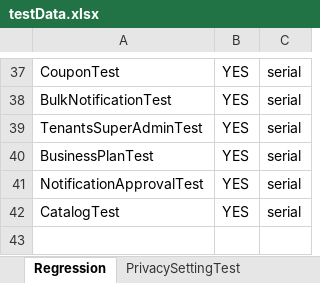
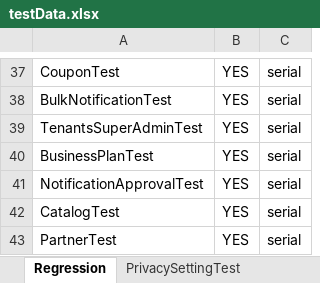
Before and after one commit to trigitaltech/nipige_qa_automation, an Excel workbook: src/resources/data/testData.xlsx, sheet Regression, drawn as a sheet; only a part is shown, gaps mark what is left out; values as stored, in another font and other column widths than the file's, no borders; the diff names each change by its address in the sheet, - before the commit and + after, or states it on an @@ line.

Commit message:
Merge testData.xlsx: add Partner (Tenant) sheet from develop, keep BusinessPlanTest + NotificationApproval + CatalogTest, add PartnerTest row to Regression

```diff
--- a/src/resources/data/testData.xlsx (sheet Regression)
+++ b/src/resources/data/testData.xlsx (sheet Regression)
+row 43: PartnerTest | YES | serial
```
Also changed, not shown: other sheet tabs.
